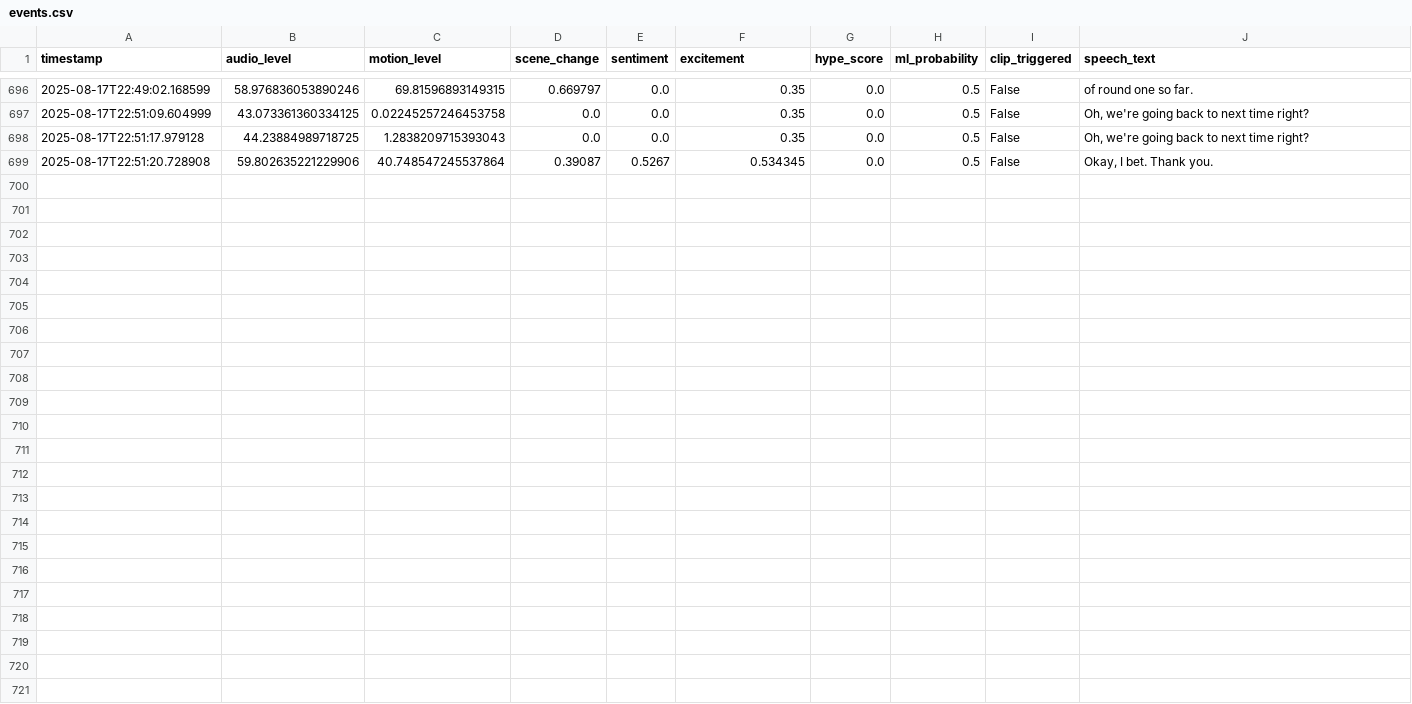
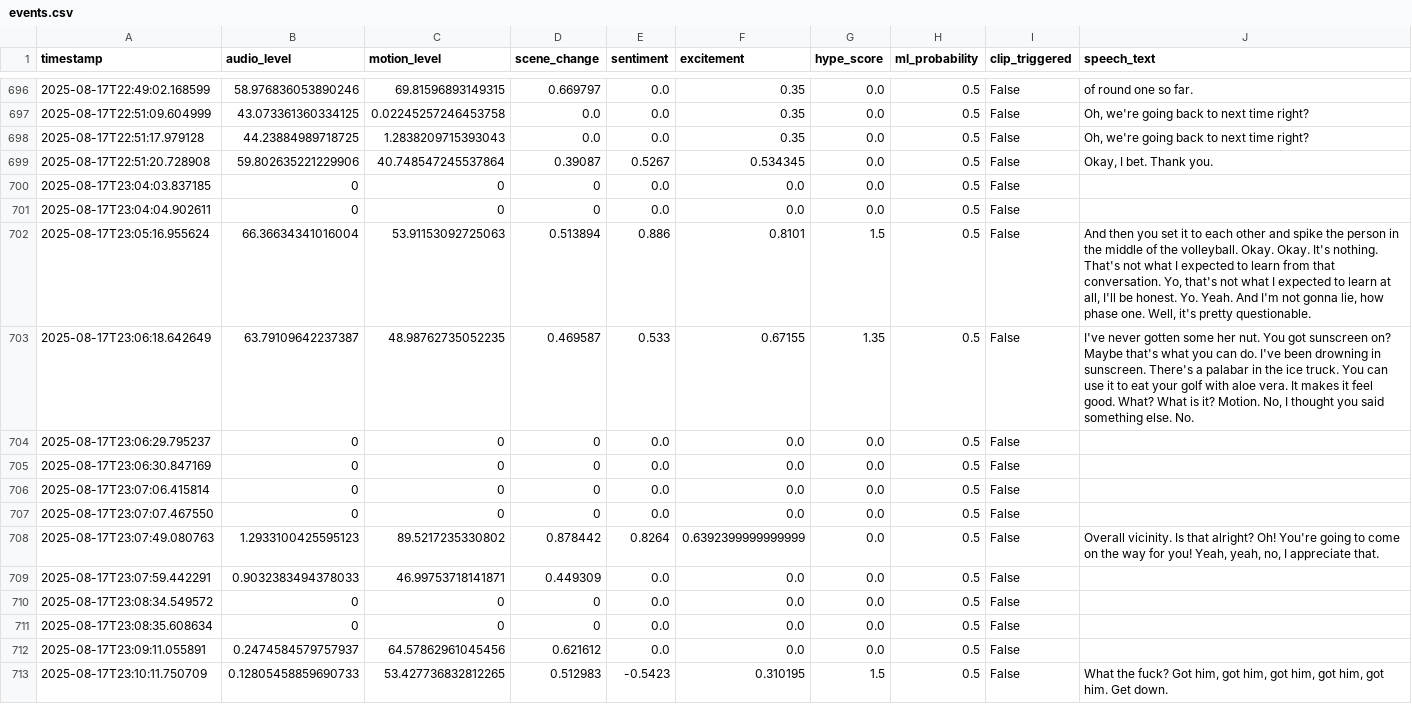
Before and after one commit to Atmsamma/cliplive, a CSV file: data/events.csv, drawn as a sheet; only a part is shown, gaps mark what is left out.

```diff
--- a/data/events.csv
+++ b/data/events.csv
@@ -699 +699,15 @@ timestamp,audio_level,motion_level,scene_change,sentiment,excitement,hype_score,
 2025-08-17T22:51:20.728908,59.802635221229906,40.748547245537864,0.39087,0.5267,0.534345,0.0,0.5,False,"Okay, I bet. Thank you."
+2025-08-17T23:04:03.837185,0,0,0,0.0,0.0,0.0,0.5,False,
+2025-08-17T23:04:04.902611,0,0,0,0.0,0.0,0.0,0.5,False,
+2025-08-17T23:05:16.955624,66.36634341016004,53.91153092725063,0.513894,0.886,0.8101,1.5,0.5,False,"And then you set it to each other and spike the person in the middle of the volleyball. Okay. Okay. It's nothing. That's not what I expected to learn from that conversation. Yo, that's not what I expected to learn at all, I'll be honest. Yo. Yeah. And I'm not gonna lie, how phase one. Well, it's pretty questionable."
+2025-08-17T23:06:18.642649,63.79109642237387,48.98762735052235,0.469587,0.533,0.67155,1.35,0.5,False,"I've never gotten some her nut. You got sunscreen on? Maybe that's what you can do. I've been drowning in sunscreen. There's a palabar in the ice truck. You can use it to eat your golf with aloe vera. It makes it feel good. What? What is it? Motion. No, I thought you said something else. No."
+2025-08-17T23:06:29.795237,0,0,0,0.0,0.0,0.0,0.5,False,
+2025-08-17T23:06:30.847169,0,0,0,0.0,0.0,0.0,0.5,False,
+2025-08-17T23:07:06.415814,0,0,0,0.0,0.0,0.0,0.5,False,
+2025-08-17T23:07:07.467550,0,0,0,0.0,0.0,0.0,0.5,False,
+2025-08-17T23:07:49.080763,1.2933100425595123,89.5217235330802,0.878442,0.8264,0.6392399999999999,0.0,0.5,False,"Overall vicinity. Is that alright? Oh! You're going to come on the way for you! Yeah, yeah, no, I appreciate that."
+2025-08-17T23:07:59.442291,0.9032383494378033,46.99753718141871,0.449309,0.0,0.0,0.0,0.5,False,
+2025-08-17T23:08:34.549572,0,0,0,0.0,0.0,0.0,0.5,False,
+2025-08-17T23:08:35.608634,0,0,0,0.0,0.0,0.0,0.5,False,
+2025-08-17T23:09:11.055891,0.2474584579757937,64.57862961045456,0.621612,0.0,0.0,0.0,0.5,False,
+2025-08-17T23:10:11.750709,0.12805458859690733,53.427736832812265,0.512983,-0.5423,0.310195,1.5,0.5,False,"What the fuck? Got him, got him, got him, got him, got him. Get down."
```
Also changed, not shown: 8 other files.
